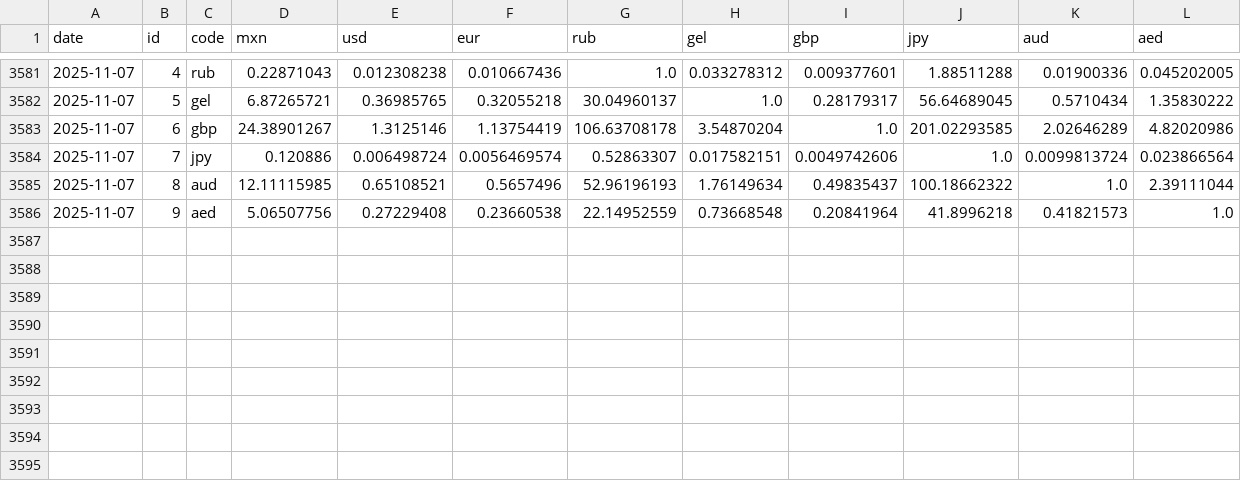
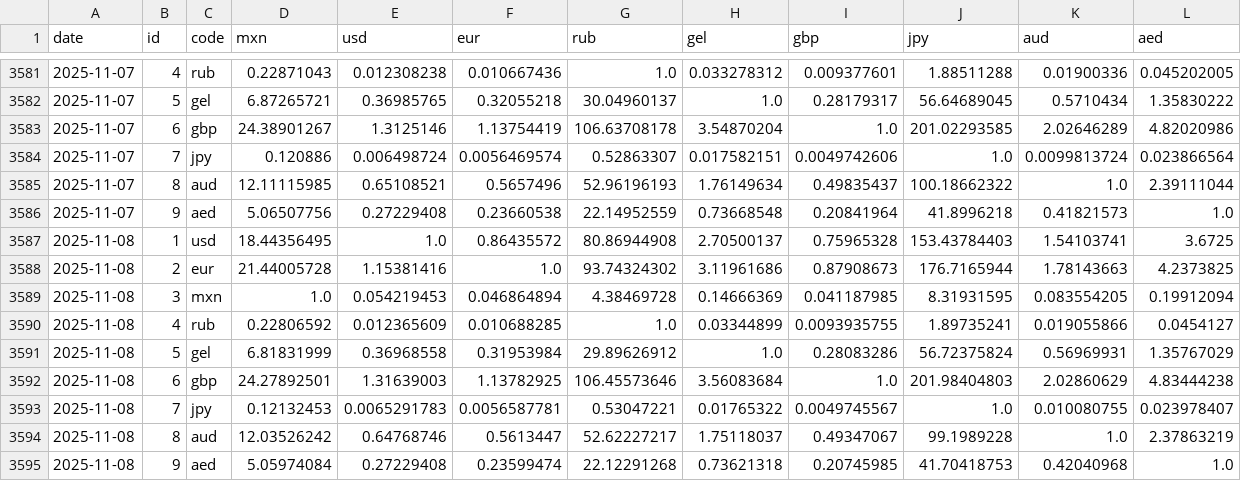
Before and after one commit to estebanvillasana/exchange-rates-tracker, a CSV file: exchange_rates.csv, drawn as a sheet; only a part is shown, gaps mark what is left out; the diff names each change by its address in the sheet, - before the commit and + after, or states it on an @@ line.

```diff
--- a/exchange_rates.csv
+++ b/exchange_rates.csv
+row 3587: 2025-11-08 | 1 | usd | 18.44356495 | 1.0 | 0.86435572 | 80.86944908 | 2.70500137 | 0.75965328 | 153.43784403 | 1.54103741 | 3.6725
+row 3588: 2025-11-08 | 2 | eur | 21.44005728 | 1.15381416 | 1.0 | 93.74324302 | 3.11961686 | 0.87908673 | 176.7165944 | 1.78143663 | 4.2373825
+row 3589: 2025-11-08 | 3 | mxn | 1.0 | 0.054219453 | 0.046864894 | 4.38469728 | 0.14666369 | 0.041187985 | 8.31931595 | 0.083554205 | 0.19912094
+row 3590: 2025-11-08 | 4 | rub | 0.22806592 | 0.012365609 | 0.010688285 | 1.0 | 0.03344899 | 0.0093935755 | 1.89735241 | 0.019055866 | 0.0454127
+row 3591: 2025-11-08 | 5 | gel | 6.81831999 | 0.36968558 | 0.31953984 | 29.89626912 | 1.0 | 0.28083286 | 56.72375824 | 0.56969931 | 1.35767029
+row 3592: 2025-11-08 | 6 | gbp | 24.27892501 | 1.31639003 | 1.13782925 | 106.45573646 | 3.56083684 | 1.0 | 201.98404803 | 2.02860629 | 4.83444238
+row 3593: 2025-11-08 | 7 | jpy | 0.12132453 | 0.0065291783 | 0.0056587781 | 0.53047221 | 0.01765322 | 0.0049745567 | 1.0 | 0.010080755 | 0.023978407
+row 3594: 2025-11-08 | 8 | aud | 12.03526242 | 0.64768746 | 0.5613447 | 52.62227217 | 1.75118037 | 0.49347067 | 99.1989228 | 1.0 | 2.37863219
+row 3595: 2025-11-08 | 9 | aed | 5.05974084 | 0.27229408 | 0.23599474 | 22.12291268 | 0.73621318 | 0.20745985 | 41.70418753 | 0.42040968 | 1.0
```
